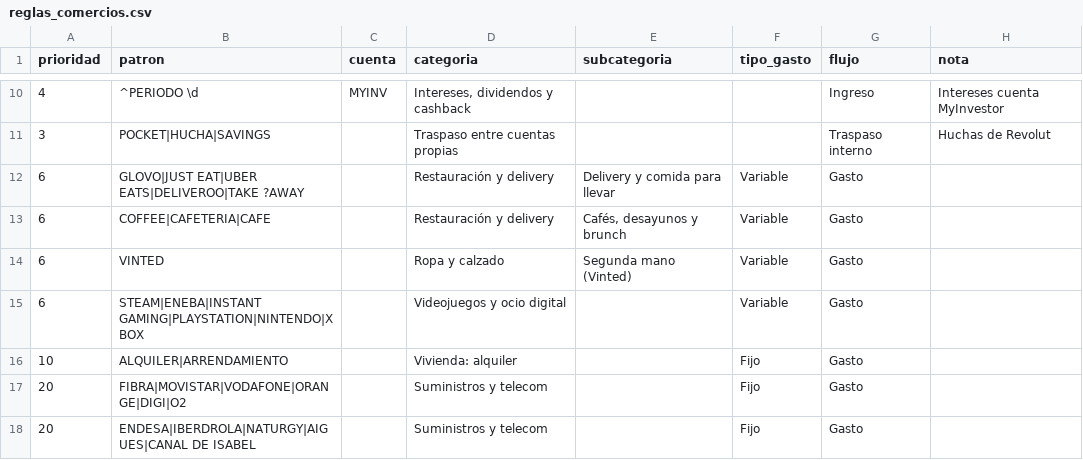
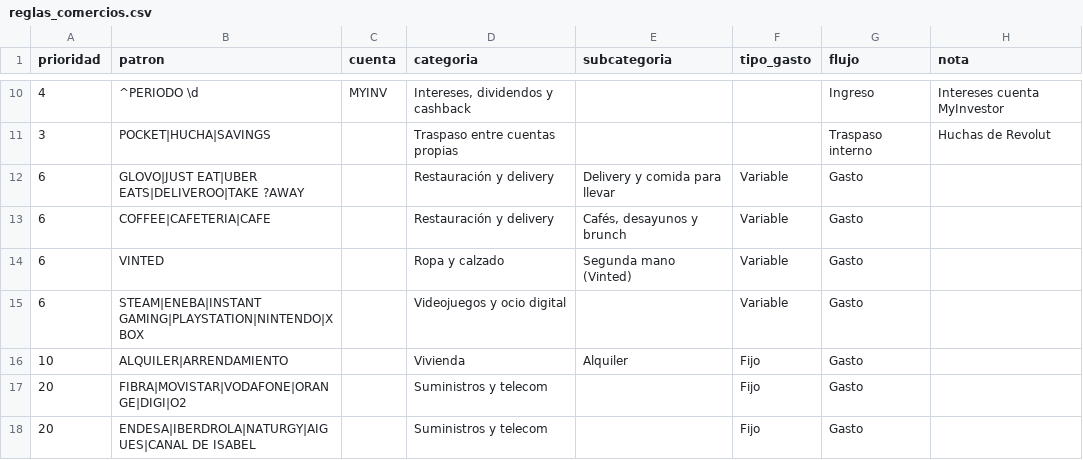
Before and after one commit to pauturvalles/finanzas-plantilla, a CSV file: config/reglas_comercios.csv, drawn as a sheet; only a part is shown, gaps mark what is left out.

```diff
--- a/config/reglas_comercios.csv
+++ b/config/reglas_comercios.csv
@@ -15,3 +15,3 @@ prioridad,patron,cuenta,categoria,subcategoria,tipo_gasto,flujo,nota
 6,STEAM|ENEBA|INSTANT GAMING|PLAYSTATION|NINTENDO|XBOX,,Videojuegos y ocio digital,,Variable,Gasto,
-10,ALQUILER|ARRENDAMIENTO,,Vivienda: alquiler,,Fijo,Gasto,
+10,ALQUILER|ARRENDAMIENTO,,Vivienda,Alquiler,Fijo,Gasto,
 20,FIBRA|MOVISTAR|VODAFONE|ORANGE|DIGI|O2 ,,Suministros y telecom,,Fijo,Gasto,
```
Also changed, not shown: demo/config/reglas_comercios.csv, demo/datos/movimientos.csv, 24 other files.
